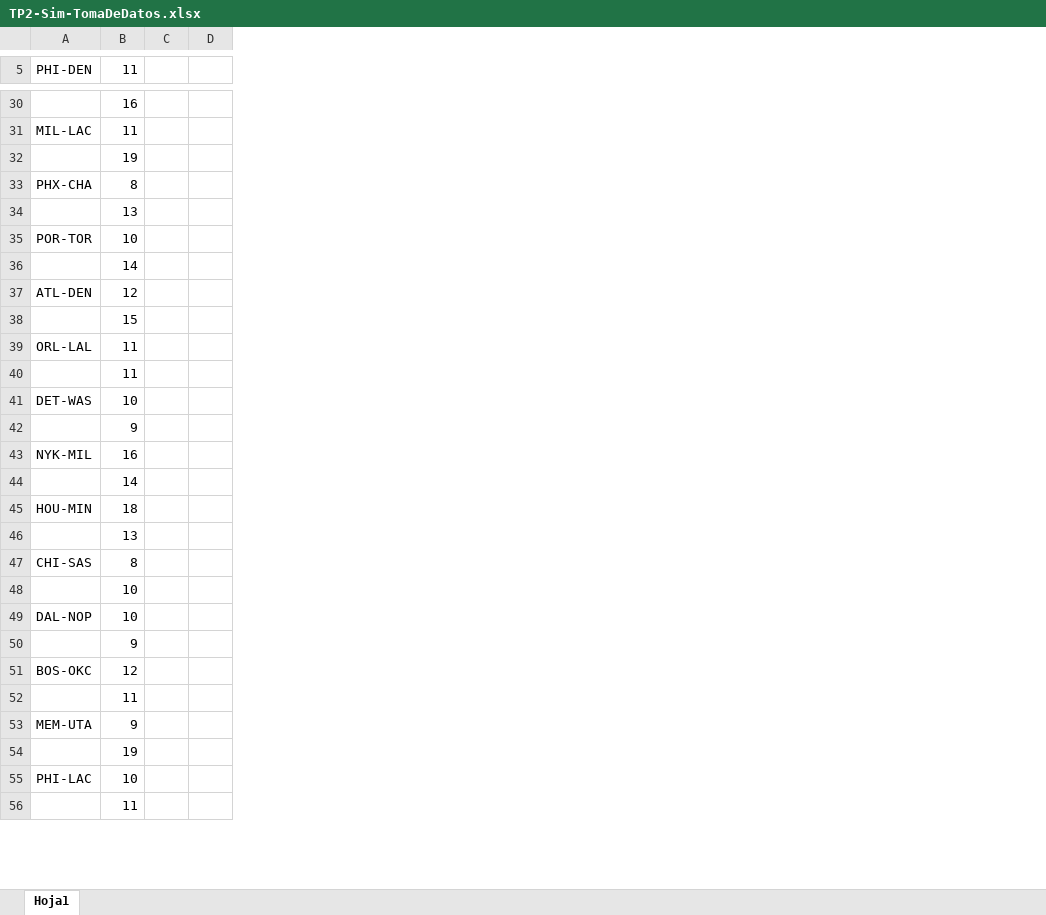
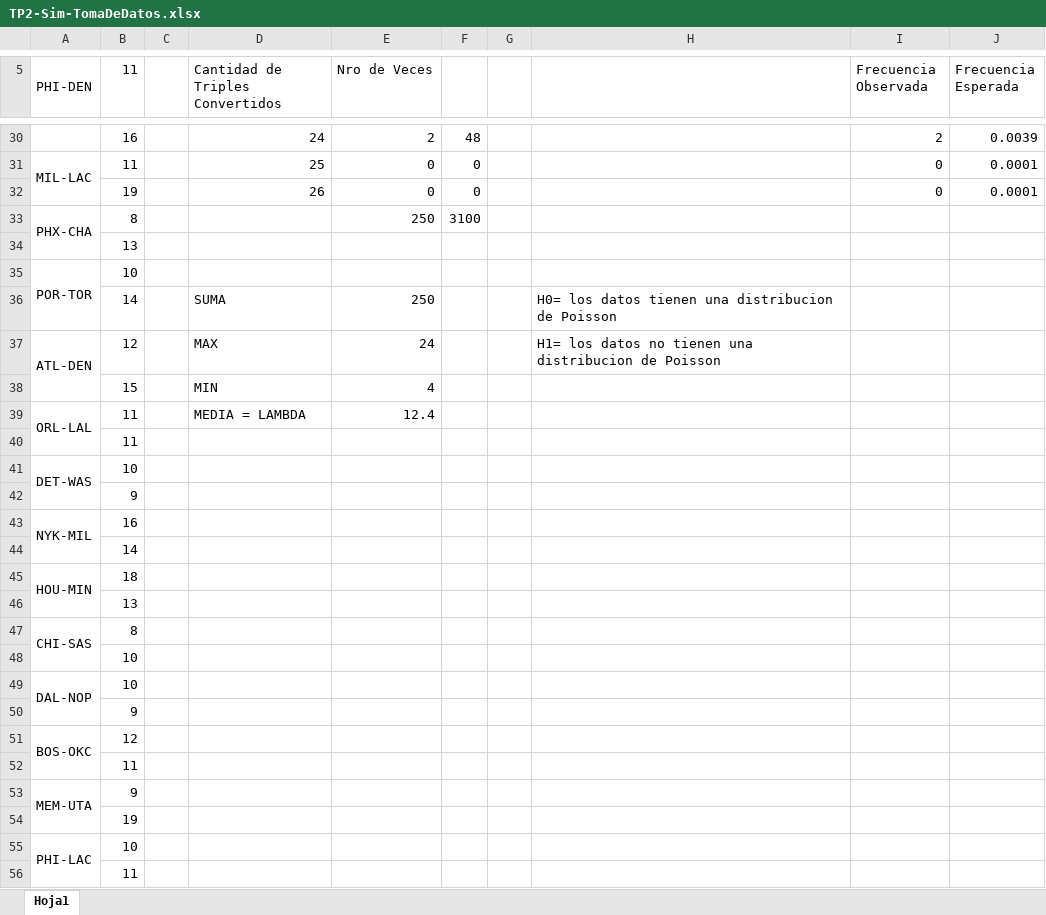
Before and after one commit to 75481-Alvaro-Reartes/TP2-Simulacion-TomaDeDatos, an Excel workbook: TP2-Sim-TomaDeDatos.xlsx, sheet Hoja1, drawn as a sheet; only a part is shown, gaps mark what is left out; values as stored, in another font and other column widths than the file's, no cell formats; charts and pictures not drawn; removed rows and columns are numbered as before the commit, all else as after; the diff covers the shown part only; the diff names each change by its address in the sheet, - before the commit and + after, or states it on an @@ line.

Commit message:
Update TP2-Sim-TomaDeDatos.xlsx
Actualizada por los pibe Cosci y Folli

```diff
--- a/TP2-Sim-TomaDeDatos.xlsx (sheet Hoja1)
+++ b/TP2-Sim-TomaDeDatos.xlsx (sheet Hoja1)
-column D, empty
+column D (Cantidad de Triples Convertidos), rows 30-39: 24 | 25 | 26 |  |  |  | SUMA | MAX | MIN | MEDIA = LAMBDA
+column E (Nro de Veces), rows 30-39: 2 | 0 | 0 | 250 |  |  | 250 | 24 | 4 | 12.4
+column F, rows 30-33: 48 | 0 | 0 | 3100
+column G, empty
+column H, rows 36-37: H0= los datos tienen una distribucion de Poisson | H1= los datos no tienen una distribucion de Poisson
+column I (Frecuencia Observada), rows 30-32: 2 | 0 | 0
+column J (Frecuencia Esperada), rows 30-32: 0.0039 | 0.0001 | 0.0001
+A5:A6 merged
+A31:A32 merged
+A33:A34 merged
+A35:A36 merged
+A37:A38 merged
+A39:A40 merged
+A41:A42 merged
+A43:A44 merged
+A45:A46 merged
+A47:A48 merged
+A49:A50 merged
+A51:A52 merged
+A53:A54 merged
+A55:A56 merged
```
Also changed, not shown: 140 added rows and merged cells elsewhere in this sheet, cell formats, charts or pictures.
